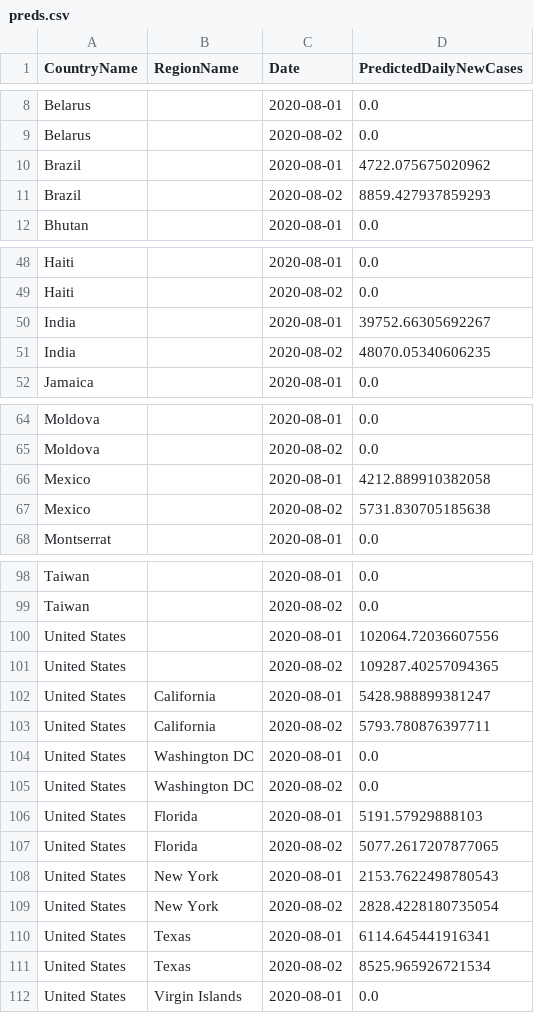
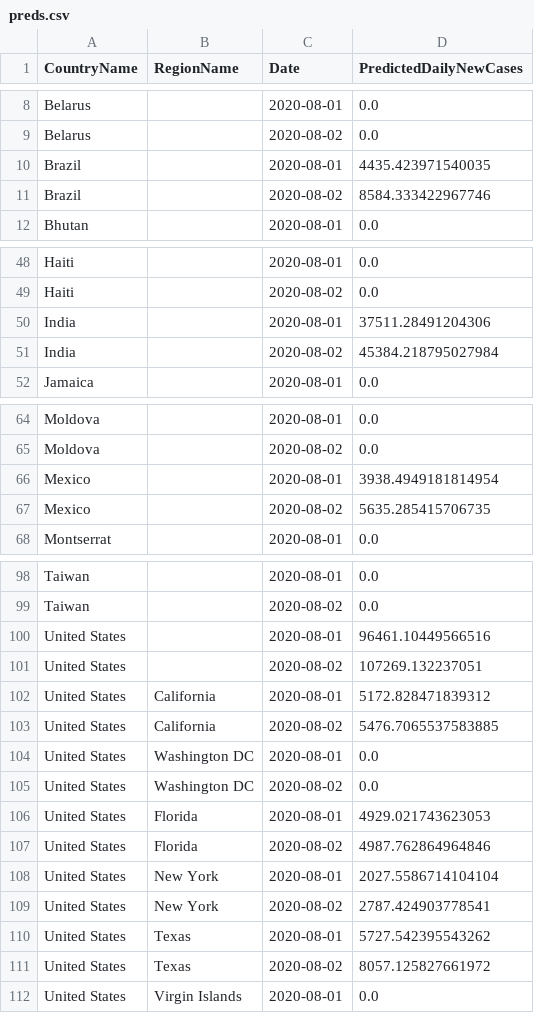
Before and after one commit to nathanhoang5/covid-xprize, a CSV file: tmp_predictions_for_prescriptions/preds.csv, drawn as a sheet; only a part is shown, gaps mark what is left out; the diff covers the shown part only.

```diff
--- a/tmp_predictions_for_prescriptions/preds.csv
+++ b/tmp_predictions_for_prescriptions/preds.csv
@@ -9,4 +9,4 @@ Belarus,,2020-08-01,0.0
 Belarus,,2020-08-02,0.0
-Brazil,,2020-08-01,4722.075675020962
-Brazil,,2020-08-02,8859.427937859293
+Brazil,,2020-08-01,4435.423971540035
+Brazil,,2020-08-02,8584.333422967746
 Bhutan,,2020-08-01,0.0
@@ -49,4 +49,4 @@ Haiti,,2020-08-01,0.0
 Haiti,,2020-08-02,0.0
-India,,2020-08-01,39752.66305692267
-India,,2020-08-02,48070.05340606235
+India,,2020-08-01,37511.28491204306
+India,,2020-08-02,45384.218795027984
 Jamaica,,2020-08-01,0.0
@@ -65,4 +65,4 @@ Moldova,,2020-08-01,0.0
 Moldova,,2020-08-02,0.0
-Mexico,,2020-08-01,4212.889910382058
-Mexico,,2020-08-02,5731.830705185638
+Mexico,,2020-08-01,3938.4949181814954
+Mexico,,2020-08-02,5635.285415706735
 Montserrat,,2020-08-01,0.0
@@ -99,14 +99,14 @@ Taiwan,,2020-08-01,0.0
 Taiwan,,2020-08-02,0.0
-United States,,2020-08-01,102064.72036607556
-United States,,2020-08-02,109287.40257094365
-United States,California,2020-08-01,5428.988899381247
-United States,California,2020-08-02,5793.780876397711
+United States,,2020-08-01,96461.10449566516
+United States,,2020-08-02,107269.132237051
+United States,California,2020-08-01,5172.828471839312
+United States,California,2020-08-02,5476.7065537583885
 United States,Washington DC,2020-08-01,0.0
 United States,Washington DC,2020-08-02,0.0
-United States,Florida,2020-08-01,5191.57929888103
-United States,Florida,2020-08-02,5077.2617207877065
-United States,New York,2020-08-01,2153.7622498780543
-United States,New York,2020-08-02,2828.4228180735054
-United States,Texas,2020-08-01,6114.645441916341
-United States,Texas,2020-08-02,8525.965926721534
+United States,Florida,2020-08-01,4929.021743623053
+United States,Florida,2020-08-02,4987.762864964846
+United States,New York,2020-08-01,2027.5586714104104
+United States,New York,2020-08-02,2787.424903778541
+United States,Texas,2020-08-01,5727.542395543262
+United States,Texas,2020-08-02,8057.125827661972
 United States,Virgin Islands,2020-08-01,0.0
```
Also changed, not shown: 4 edited cells elsewhere in this file, 1 other file.
